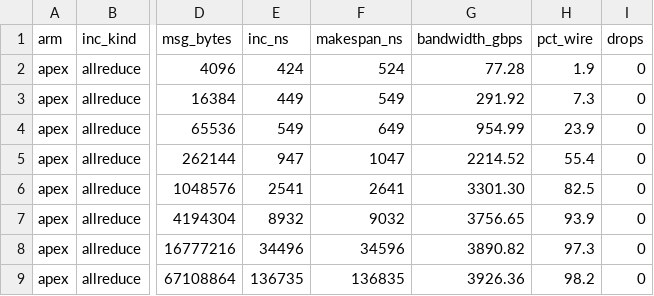
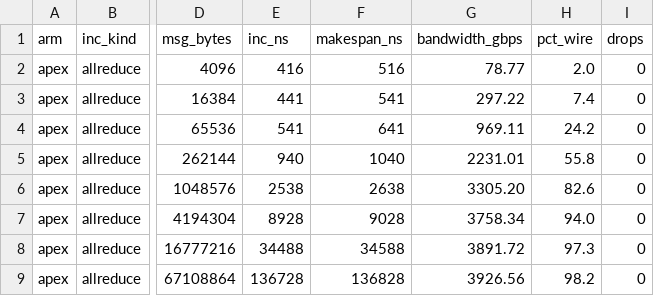
Before and after one commit to miharulidze/atlahs-inc, a CSV file: simulation-scripts/results/scaleup_ar_bandwidth/scaleup_ar_bandwidth.csv, drawn as a sheet; only a part is shown, gaps mark what is left out; the diff covers the shown part only; the diff names each change by its address in the sheet, - before the commit and + after, or states it on an @@ line.

Commit message:
fix(inc): Reduce/AllReduce tail truncation; regenerate all collective results
Bumps sim/pcm-sdk_zhiyi to f4394f5 (wanja/inc-port), which adds the flow-end chunk
cap to UecReduceSrc so Reduce and AllReduce stop padding their tail frame. After the
AllGather fix this had become visible as a broken duality -- Broadcast 416 ns at 4 KB
against Reduce/AllReduce 424 -- though the models make rooted fan-out and fan-in
identical. All five collectives now read 416 ns at 4 KB.

Regenerated on the fixed datapath (every dataset that touches the INC emitters; the
fixes changed BYTES ON THE WIRE, not just completion times, so traffic-counting
experiments were affected too):
  results/scaleup_coll_ab             |G|=64, 9 sizes, both fabrics
  results/scaleup_coll_ab_groupsweep  |G|=2..64
  results/scaleup_coll_footprint      link-crossing counts -- the padding inflated
                                      AllGather bytes by up to 511x at |G|=1024,
                                      S=8 KiB (b=8 B padded to a 4086 B frame)
  results/scaleup_ar_bandwidth        apex vs composed AllReduce
results/_podstep is NOT re-run: it reads reduce_scatter only, whose emitter was
already block-capped and is unchanged by either fix.

Residuals against the analytic models are now under one nanosecond for every
collective, every size and every group size on the single-switch crossbar, all
positive -- integer-ns truncation, not model error.

_gen_collective_plots.py replaces _gen_thesis_plots.py for the thesis figures. The
old script read results/scaleup_coll_ab_nicpaced/g{16,64}.csv, a 2026-07-22 snapshot
predating the 50 ns refresh, the SEG-chunked baselines and the NIC removal, so the
published figures disagreed with the chapter's own tables by more than 2x (AllReduce
at 4 KiB: 176/40,620 there against 416/101,148 now). It also drew a FITTED t0 theory
line, which the chapter's "nothing fitted" claim forbids. The replacement is
measured-only and reads exactly the CSVs the tables read.

```diff
--- a/simulation-scripts/results/scaleup_ar_bandwidth/scaleup_ar_bandwidth.csv
+++ b/simulation-scripts/results/scaleup_ar_bandwidth/scaleup_ar_bandwidth.csv
-E2 (inc_ns): 424
+E2 (inc_ns): 416
-F2 (makespan_ns): 524
+F2 (makespan_ns): 516
-G2 (bandwidth_gbps): 77.28
+G2 (bandwidth_gbps): 78.77
-H2 (pct_wire): 1.9
+H2 (pct_wire): 2.0
-E3 (inc_ns): 449
+E3 (inc_ns): 441
-F3 (makespan_ns): 549
+F3 (makespan_ns): 541
-G3 (bandwidth_gbps): 291.92
+G3 (bandwidth_gbps): 297.22
-H3 (pct_wire): 7.3
+H3 (pct_wire): 7.4
-E4 (inc_ns): 549
+E4 (inc_ns): 541
-F4 (makespan_ns): 649
+F4 (makespan_ns): 641
-G4 (bandwidth_gbps): 954.99
+G4 (bandwidth_gbps): 969.11
-H4 (pct_wire): 23.9
+H4 (pct_wire): 24.2
-E5 (inc_ns): 947
+E5 (inc_ns): 940
-F5 (makespan_ns): 1047
+F5 (makespan_ns): 1040
-G5 (bandwidth_gbps): 2214.52
+G5 (bandwidth_gbps): 2231.01
-H5 (pct_wire): 55.4
+H5 (pct_wire): 55.8
-E6 (inc_ns): 2541
+E6 (inc_ns): 2538
-F6 (makespan_ns): 2641
+F6 (makespan_ns): 2638
-G6 (bandwidth_gbps): 3301.30
+G6 (bandwidth_gbps): 3305.20
-H6 (pct_wire): 82.5
+H6 (pct_wire): 82.6
-E7 (inc_ns): 8932
+E7 (inc_ns): 8928
-F7 (makespan_ns): 9032
+F7 (makespan_ns): 9028
-G7 (bandwidth_gbps): 3756.65
+G7 (bandwidth_gbps): 3758.34
-H7 (pct_wire): 93.9
+H7 (pct_wire): 94.0
-E8 (inc_ns): 34496
+E8 (inc_ns): 34488
-F8 (makespan_ns): 34596
+F8 (makespan_ns): 34588
-G8 (bandwidth_gbps): 3890.82
+G8 (bandwidth_gbps): 3891.72
-E9 (inc_ns): 136735
+E9 (inc_ns): 136728
-F9 (makespan_ns): 136835
+F9 (makespan_ns): 136828
-G9 (bandwidth_gbps): 3926.36
+G9 (bandwidth_gbps): 3926.56
```
Also changed, not shown: 27 edited cells elsewhere in this file, simulation-scripts/results/scaleup_coll_ab/scaleup_coll_ab.csv, simulation-scripts/results/scaleup_coll_ab_groupsweep/scaleup_coll_ab.csv, 9 other files.
